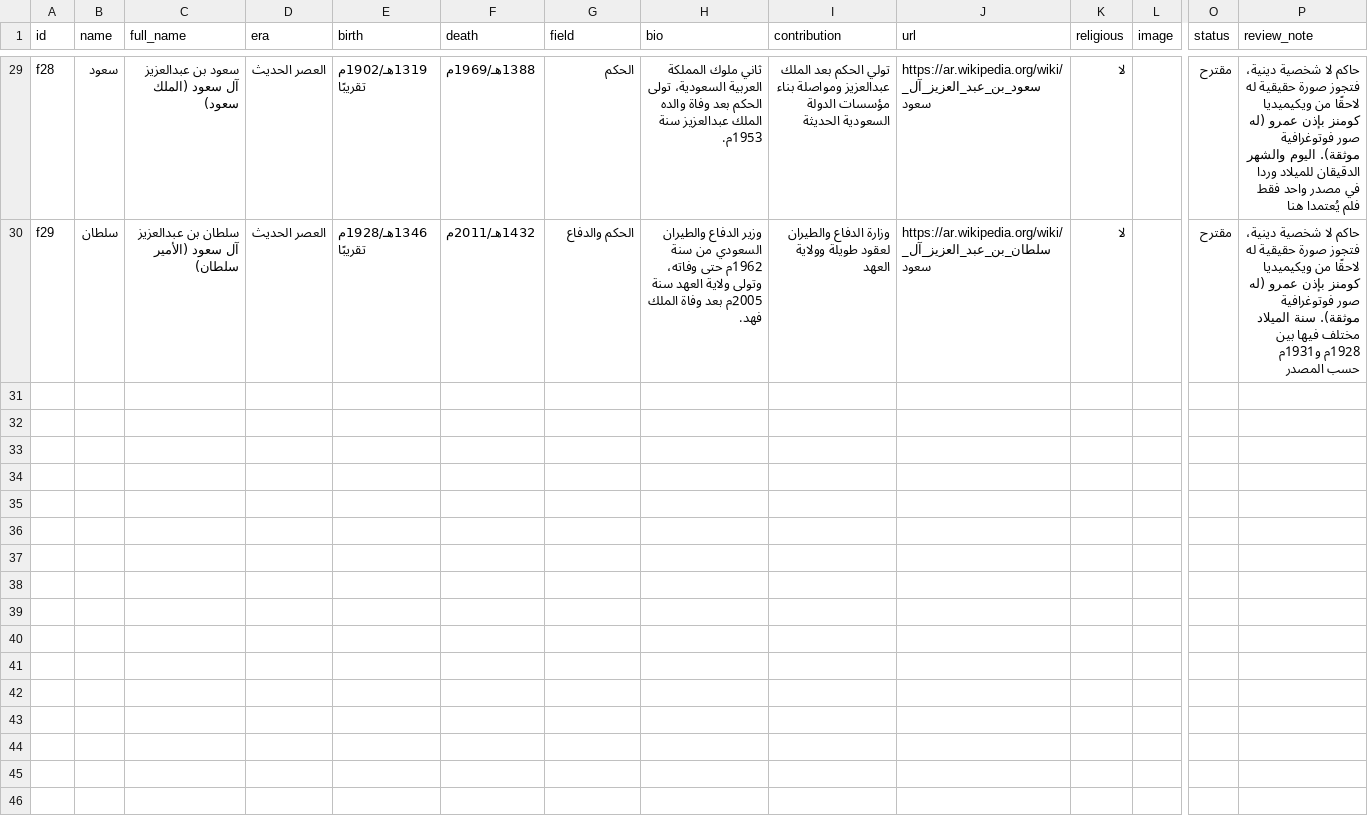
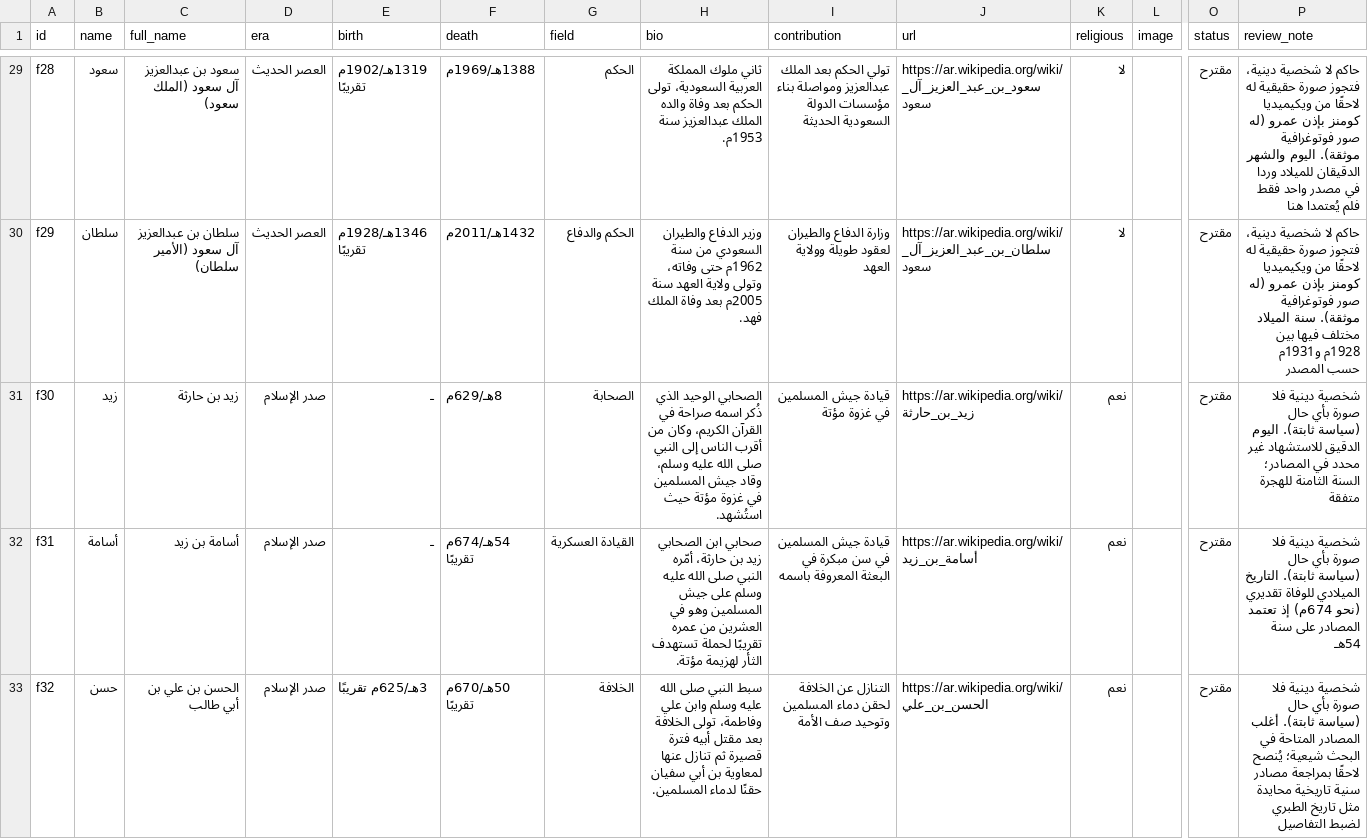
Before and after one commit to AmrShaar13006/dsc-name-quote, a CSV file: data/figures.csv, drawn as a sheet; only a part is shown, gaps mark what is left out; rows hold the shown columns only; the diff covers the shown part only; the diff names each change by its address in the sheet, - before the commit and + after, or states it on an @@ line.

```diff
--- a/data/figures.csv
+++ b/data/figures.csv
+row 31: f30 | زيد | زيد بن حارثة | صدر الإسلام | ـ | 8هـ/629م | الصحابة | الصحابي الوحيد الذي ذُكر اسمه صراحة في القرآن الكريم، وكان من أقرب الناس إلى النبي صلى الله عليه وسلم، وقاد جيش المسلمين في غزوة مؤتة حيث استُشهد. | قيادة جيش المسلمين في غزوة مؤتة | https://ar.wikipedia.org/wiki/زيد_بن_حارثة | نعم |  | مقترح | شخصية دينية فلا صورة بأي حال (سياسة ثابتة). اليوم الدقيق للاستشهاد غير محدد في المصادر؛ السنة الثامنة للهجرة متفقة
+row 32: f31 | أسامة | أسامة بن زيد | صدر الإسلام | ـ | 54هـ/674م تقريبًا | القيادة العسكرية | صحابي ابن الصحابي زيد بن حارثة، أمّره النبي صلى الله عليه وسلم على جيش المسلمين وهو في العشرين من عمره تقريبًا لحملة تستهدف الثأر لهزيمة مؤتة. | قيادة جيش المسلمين في سن مبكرة في البعثة المعروفة باسمه | https://ar.wikipedia.org/wiki/أسامة_بن_زيد | نعم |  | مقترح | شخصية دينية فلا صورة بأي حال (سياسة ثابتة). التاريخ الميلادي للوفاة تقديري (نحو 674م) إذ تعتمد المصادر على سنة 54هـ
+row 33: f32 | حسن | الحسن بن علي بن أبي طالب | صدر الإسلام | 3هـ/625م تقريبًا | 50هـ/670م تقريبًا | الخلافة | سبط النبي صلى الله عليه وسلم وابن علي وفاطمة، تولى الخلافة بعد مقتل أبيه فترة قصيرة ثم تنازل عنها لمعاوية بن أبي سفيان حقنًا لدماء المسلمين. | التنازل عن الخلافة لحقن دماء المسلمين وتوحيد صف الأمة | https://ar.wikipedia.org/wiki/الحسن_بن_علي | نعم |  | مقترح | شخصية دينية فلا صورة بأي حال (سياسة ثابتة). أغلب المصادر المتاحة في البحث شيعية؛ يُنصح لاحقًا بمراجعة مصادر سنية تاريخية محايدة مثل تاريخ الطبري لضبط التفاصيل
```
Also changed, not shown: 3 added rows elsewhere in this file, review/figures-review.csv, 1 other file.
